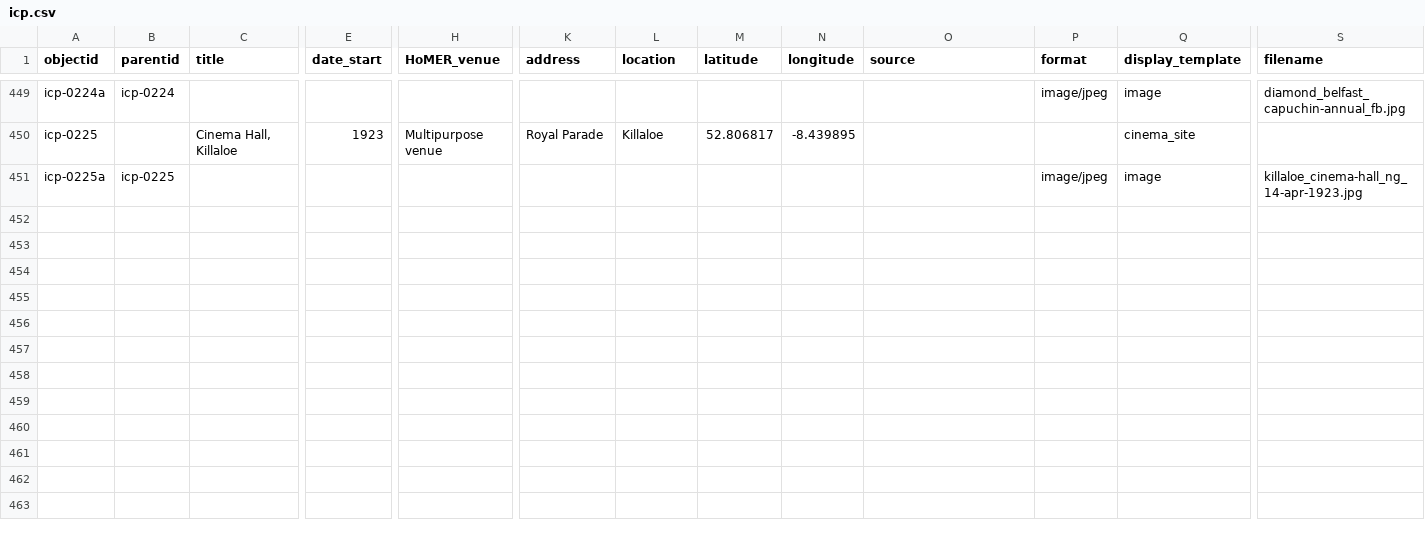
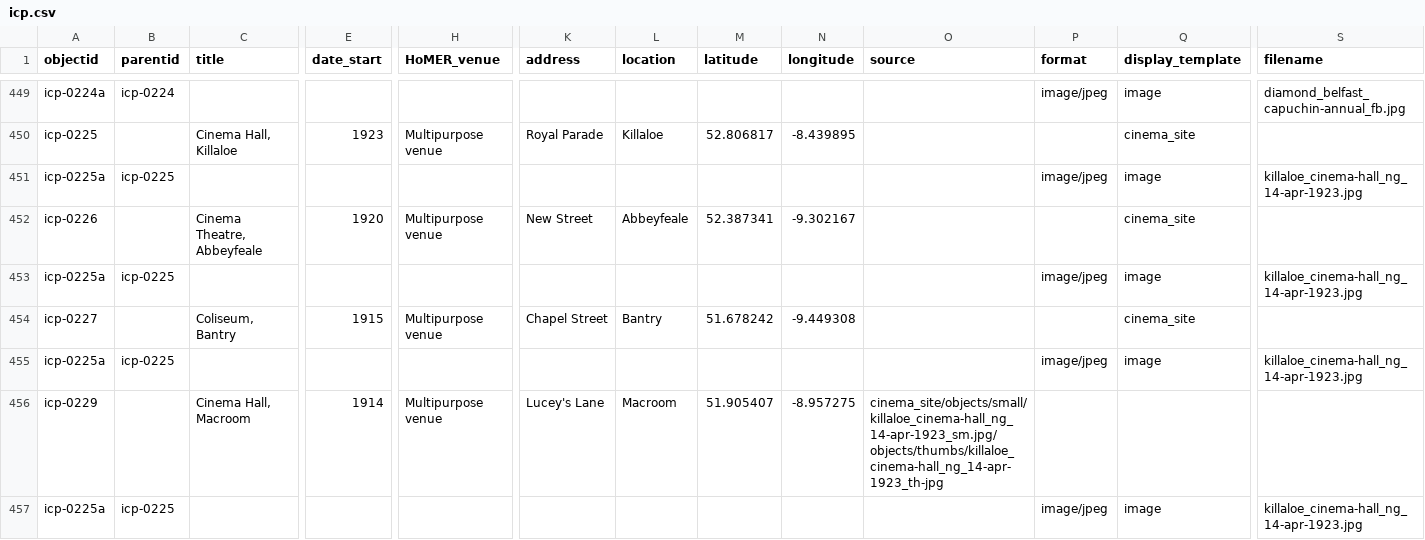
Before and after one commit to evanwill/cinema-template-prototype, a CSV file: _data/icp.csv, drawn as a sheet; only a part is shown, gaps mark what is left out; rows hold the shown columns only; the diff names each change by its address in the sheet, - before the commit and + after, or states it on an @@ line.

Commit message:
Update icp.csv

```diff
--- a/_data/icp.csv
+++ b/_data/icp.csv
+row 452: icp-0226 |  | Cinema Theatre, Abbeyfeale | 1920 | Multipurpose venue | New Street | Abbeyfeale | 52.387341 | -9.302167 |  |  | cinema_site
+row 453: icp-0225a | icp-0225 |  |  |  |  |  |  |  |  | image/jpeg | image | killaloe_cinema-hall_ng_14-apr-1923.jpg
+row 454: icp-0227 |  | Coliseum, Bantry | 1915 | Multipurpose venue | Chapel Street | Bantry | 51.678242 | -9.449308 |  |  | cinema_site
+row 455: icp-0225a | icp-0225 |  |  |  |  |  |  |  |  | image/jpeg | image | killaloe_cinema-hall_ng_14-apr-1923.jpg
+row 456: icp-0229 |  | Cinema Hall, Macroom | 1914 | Multipurpose venue | Lucey's Lane | Macroom | 51.905407 | -8.957275 | cinema_site/objects/small/killaloe_cinema-hall_ng_14-apr-1923_sm.jpg/objects/thumbs/killaloe_cinema-hall_ng_14-apr-1923_th-jpg
+row 457: icp-0225a | icp-0225 |  |  |  |  |  |  |  |  | image/jpeg | image | killaloe_cinema-hall_ng_14-apr-1923.jpg
```
